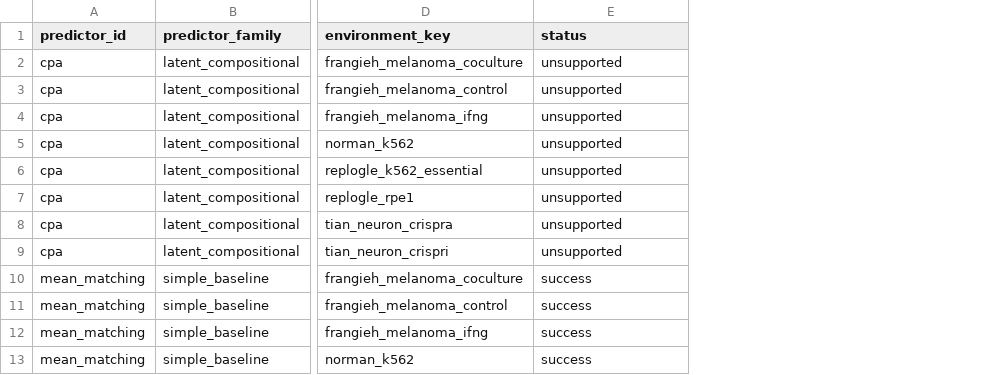
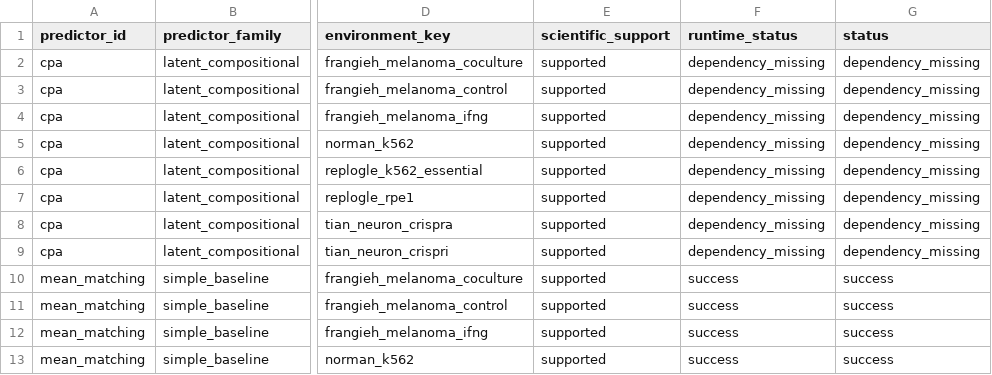
Before and after one commit to Neabigmo/PTL, a CSV file: artifacts/manifests/formal_v2_model_status.csv, drawn as a sheet; only a part is shown, gaps mark what is left out; addresses are those after the commit; the diff covers the shown part only; the diff names each change by its address in the sheet, - before the commit and + after, or states it on an @@ line.

```diff
--- a/artifacts/manifests/formal_v2_model_status.csv
+++ b/artifacts/manifests/formal_v2_model_status.csv
+column E (scientific_support), rows 2-13: all supported
+column F (runtime_status), rows 2-13: dependency_missing | dependency_missing | dependency_missing | dependency_missing | dependency_missing | dependency_missing | dependency_missing | dependency_missing | success | success | success | success
-G2:G9 (status): unsupported
+G2:G9 (status): dependency_missing
```
Also changed, not shown: 32 edited cells elsewhere in this file, artifacts/manifests/formal_v2_predictor_metrics.csv, 14 other files.
